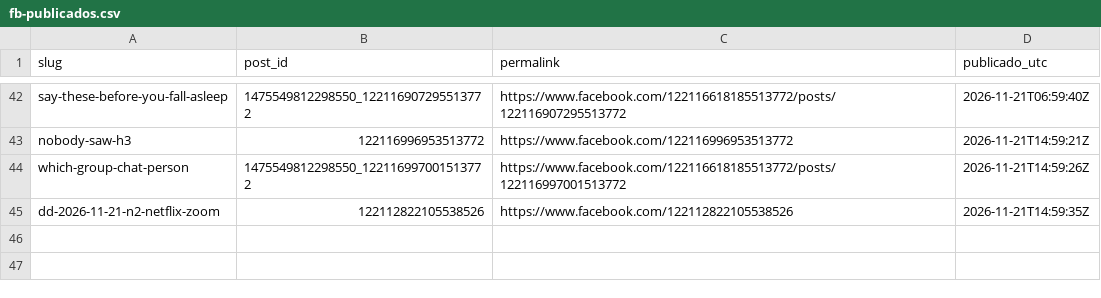
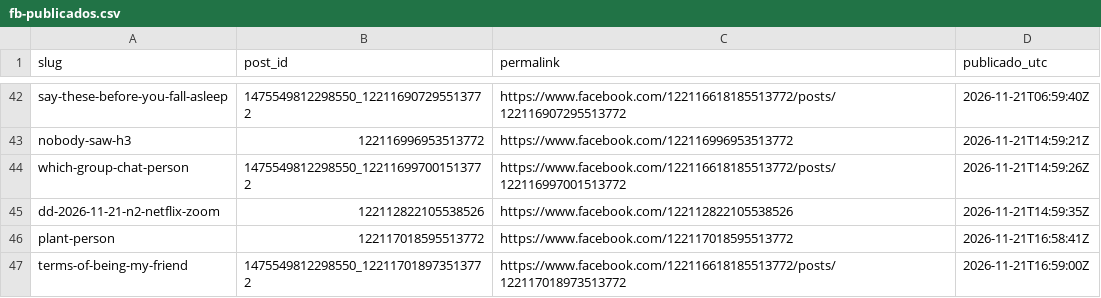
Before and after one commit to hardlypythonnmr/cpe-engine, a CSV file: earn/naos/motor/instagram/fb-publicados.csv, drawn as a sheet; only a part is shown, gaps mark what is left out; the diff names each change by its address in the sheet, - before the commit and + after, or states it on an @@ line.

Commit message:
fb-pagina: 2026-11-21T16:59Z

```diff
--- a/earn/naos/motor/instagram/fb-publicados.csv
+++ b/earn/naos/motor/instagram/fb-publicados.csv
+row 46: plant-person | 122117018595513772 | https://www.facebook.com/122117018595513772 | 2026-11-21T16:58:41Z
+row 47: terms-of-being-my-friend | 1475549812298550_122117018973513772 | https://www.facebook.com/122116618185513772/posts/122117018973513772 | 2026-11-21T16:59:00Z
```
